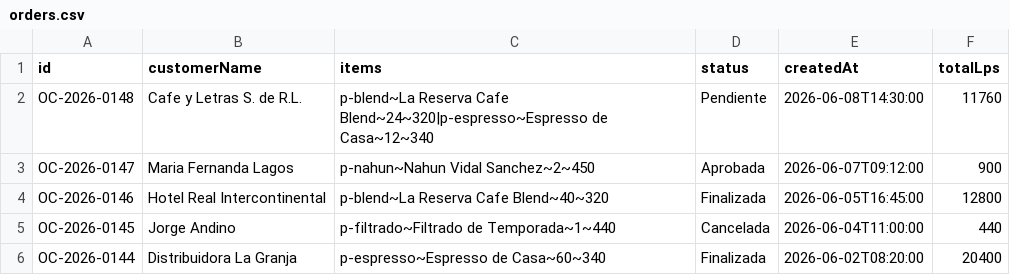
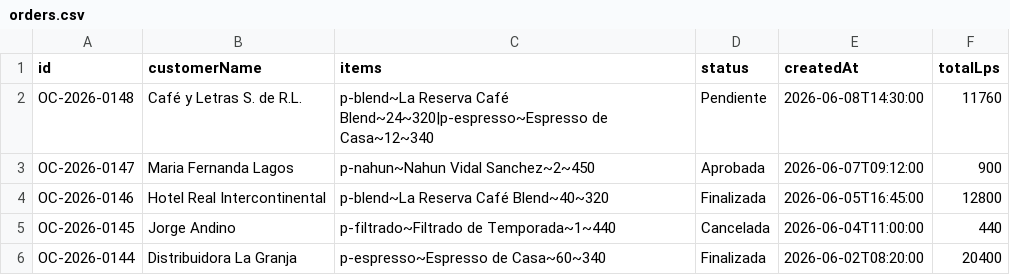
Before and after one commit to Xafo/La-Reserva-Cafe, a CSV file: frontend/public/data/orders.csv, drawn as a sheet.

```diff
--- a/frontend/public/data/orders.csv
+++ b/frontend/public/data/orders.csv
@@ -1,5 +1,5 @@
 id,customerName,items,status,createdAt,totalLps
-OC-2026-0148,Cafe y Letras S. de R.L.,p-blend~La Reserva Cafe Blend~24~320|p-espresso~Espresso de Casa~12~340,Pendiente,2026-06-08T14:30:00,11760
+OC-2026-0148,Café y Letras S. de R.L.,p-blend~La Reserva Café Blend~24~320|p-espresso~Espresso de Casa~12~340,Pendiente,2026-06-08T14:30:00,11760
 OC-2026-0147,Maria Fernanda Lagos,p-nahun~Nahun Vidal Sanchez~2~450,Aprobada,2026-06-07T09:12:00,900
-OC-2026-0146,Hotel Real Intercontinental,p-blend~La Reserva Cafe Blend~40~320,Finalizada,2026-06-05T16:45:00,12800
+OC-2026-0146,Hotel Real Intercontinental,p-blend~La Reserva Café Blend~40~320,Finalizada,2026-06-05T16:45:00,12800
 OC-2026-0145,Jorge Andino,p-filtrado~Filtrado de Temporada~1~440,Cancelada,2026-06-04T11:00:00,440
```
Also changed, not shown: frontend/public/data/accounts.csv, frontend/public/data/customers.csv, 43 other files.
